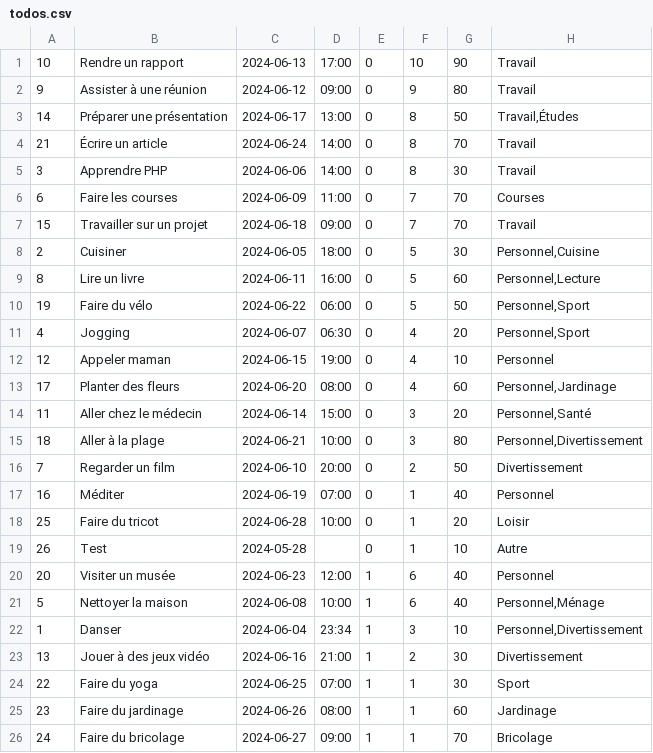
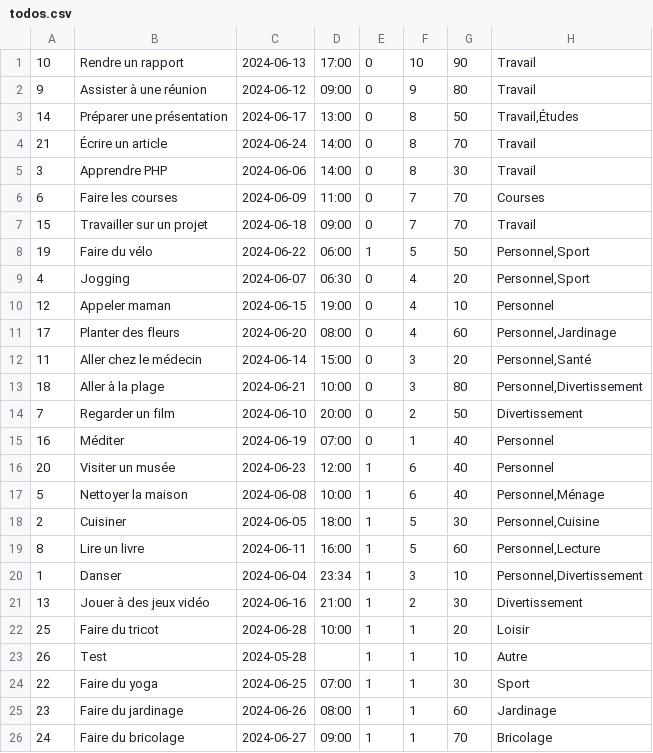
Before and after one commit to octhama/SandboxWebDynPHP, a CSV file: ExamPhpProjetToDoList/todos.csv, drawn as a sheet.

```diff
--- a/ExamPhpProjetToDoList/todos.csv
+++ b/ExamPhpProjetToDoList/todos.csv
@@ -7,5 +7,3 @@
 15,"Travailler sur un projet",2024-06-18,09:00,0,7,70,Travail
-2,Cuisiner,2024-06-05,18:00,0,5,30,"Personnel,Cuisine"
-8,"Lire un livre",2024-06-11,16:00,0,5,60,"Personnel,Lecture"
-19,"Faire du vélo",2024-06-22,06:00,0,5,50,"Personnel,Sport"
+19,"Faire du vélo",2024-06-22,06:00,1,5,50,"Personnel,Sport"
 4,Jogging,2024-06-07,06:30,0,4,20,"Personnel,Sport"
@@ -17,8 +15,10 @@
 16,Méditer,2024-06-19,07:00,0,1,40,Personnel
-25,"Faire du tricot",2024-06-28,10:00,0,1,20,Loisir
-26,Test,2024-05-28,,0,1,10,Autre
 20,"Visiter un musée",2024-06-23,12:00,1,6,40,Personnel
 5,"Nettoyer la maison",2024-06-08,10:00,1,6,40,"Personnel,Ménage"
+2,Cuisiner,2024-06-05,18:00,1,5,30,"Personnel,Cuisine"
+8,"Lire un livre",2024-06-11,16:00,1,5,60,"Personnel,Lecture"
 1,Danser,2024-06-04,23:34,1,3,10,"Personnel,Divertissement"
 13,"Jouer à des jeux vidéo",2024-06-16,21:00,1,2,30,Divertissement
+25,"Faire du tricot",2024-06-28,10:00,1,1,20,Loisir
+26,Test,2024-05-28,,1,1,10,Autre
 22,"Faire du yoga",2024-06-25,07:00,1,1,30,Sport
```
Also changed, not shown: 5 other files.
